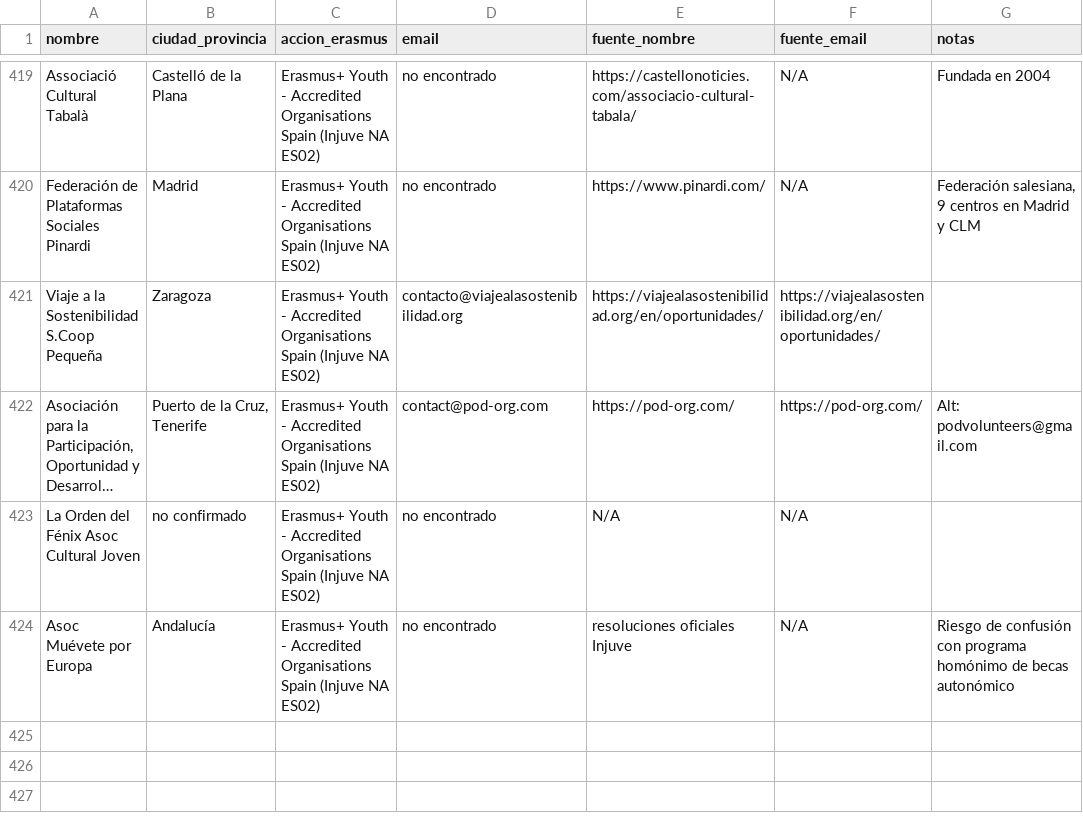
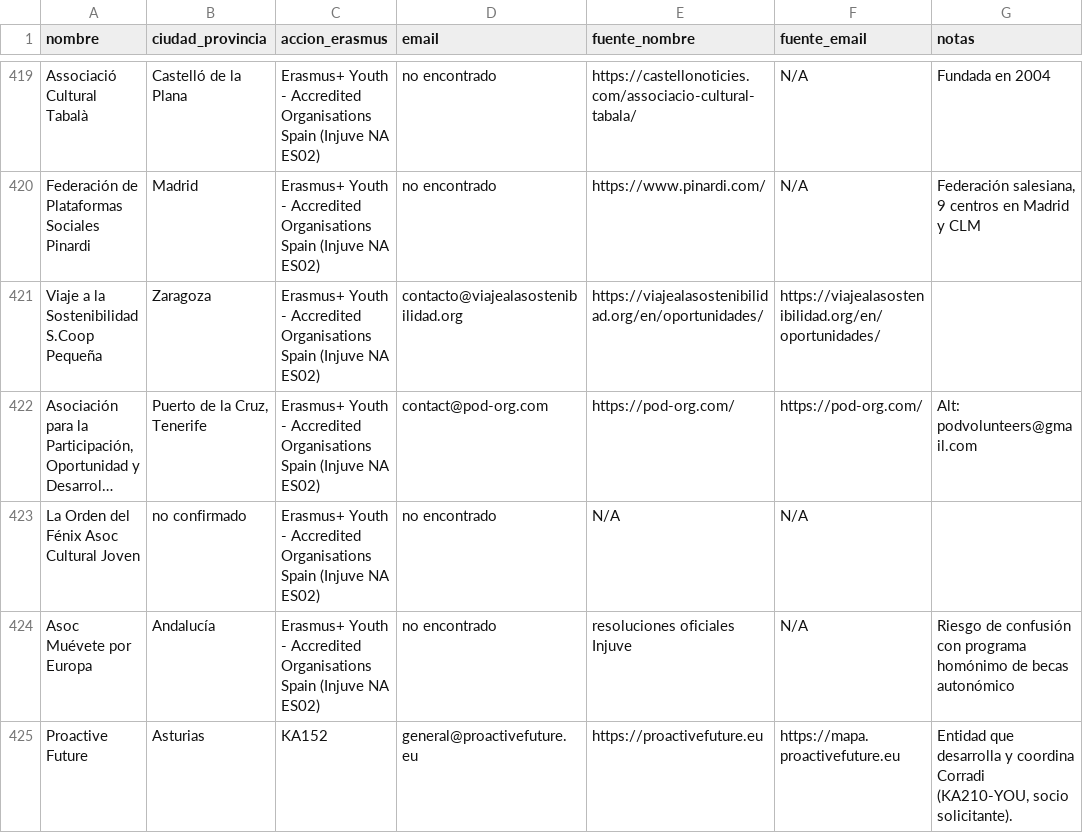
Before and after one commit to tech809/corradi, a CSV file: docs/asociaciones_erasmus_juventud_contactos.csv, drawn as a sheet; only a part is shown, gaps mark what is left out; long unchanged cells end in ….

```diff
--- a/docs/asociaciones_erasmus_juventud_contactos.csv
+++ b/docs/asociaciones_erasmus_juventud_contactos.csv
@@ -424 +424,2 @@
 "Asoc Muévete por Europa","Andalucía","Erasmus+ Youth - Accredited Organisations Spain (Injuve NA ES02)","no encontrado","resoluciones oficiales Injuve","N/A","Riesgo de confusión con programa homónimo de becas autonómico"
+"Proactive Future","Asturias","KA152","general@proactivefuture.eu","https://proactivefuture.eu","https://mapa.proactivefuture.eu","Entidad que desarrolla y coordina Corradi (KA210-YOU, socio solicitante)."
```
Also changed, not shown: 7 other files.
